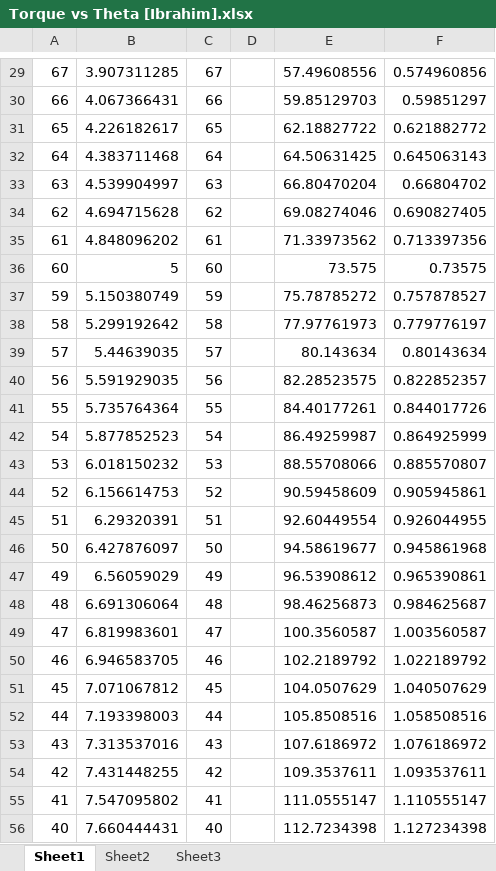
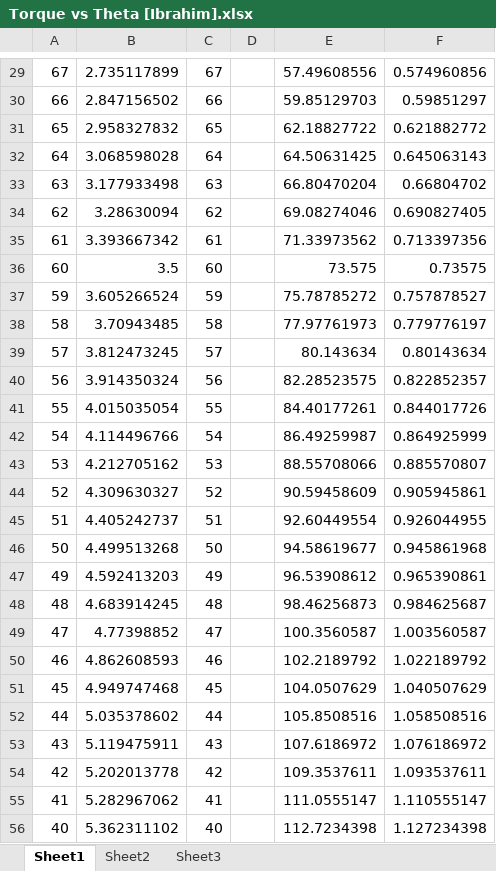
Before and after one commit to minadanesh/apsc496, an Excel workbook: documents/technical analysis report/Torque vs Theta [Ibrahim].xlsx, sheet Sheet1, drawn as a sheet; only a part is shown, gaps mark what is left out; values as stored, in another font and other column widths than the file's, no borders; charts and pictures not drawn; the diff covers the shown part only; the diff names each change by its address in the sheet, - before the commit and + after, or states it on an @@ line.

```diff
--- a/documents/technical analysis report/Torque vs Theta [Ibrahim].xlsx (sheet Sheet1)
+++ b/documents/technical analysis report/Torque vs Theta [Ibrahim].xlsx (sheet Sheet1)
-B29: 3.907311285
+B29: 2.735117899
-B30: 4.067366431
+B30: 2.847156502
-B31: 4.226182617
+B31: 2.958327832
-B32: 4.383711468
+B32: 3.068598028
-B33: 4.539904997
+B33: 3.177933498
-B34: 4.694715628
+B34: 3.28630094
-B35: 4.848096202
+B35: 3.393667342
-B36: 5
+B36: 3.5
-B37: 5.150380749
+B37: 3.605266524
-B38: 5.299192642
+B38: 3.70943485
-B39: 5.44639035
+B39: 3.812473245
-B40: 5.591929035
+B40: 3.914350324
-B41: 5.735764364
+B41: 4.015035054
-B42: 5.877852523
+B42: 4.114496766
-B43: 6.018150232
+B43: 4.212705162
-B44: 6.156614753
+B44: 4.309630327
-B45: 6.29320391
+B45: 4.405242737
-B46: 6.427876097
+B46: 4.499513268
-B47: 6.56059029
+B47: 4.592413203
-B48: 6.691306064
+B48: 4.683914245
-B49: 6.819983601
+B49: 4.77398852
-B50: 6.946583705
+B50: 4.862608593
-B51: 7.071067812
+B51: 4.949747468
-B52: 7.193398003
+B52: 5.035378602
-B53: 7.313537016
+B53: 5.119475911
-B54: 7.431448255
+B54: 5.202013778
-B55: 7.547095802
+B55: 5.282967062
-B56: 7.660444431
+B56: 5.362311102
```
Also changed, not shown: 64 edited cells elsewhere in this sheet, charts or pictures, 1 other file.
